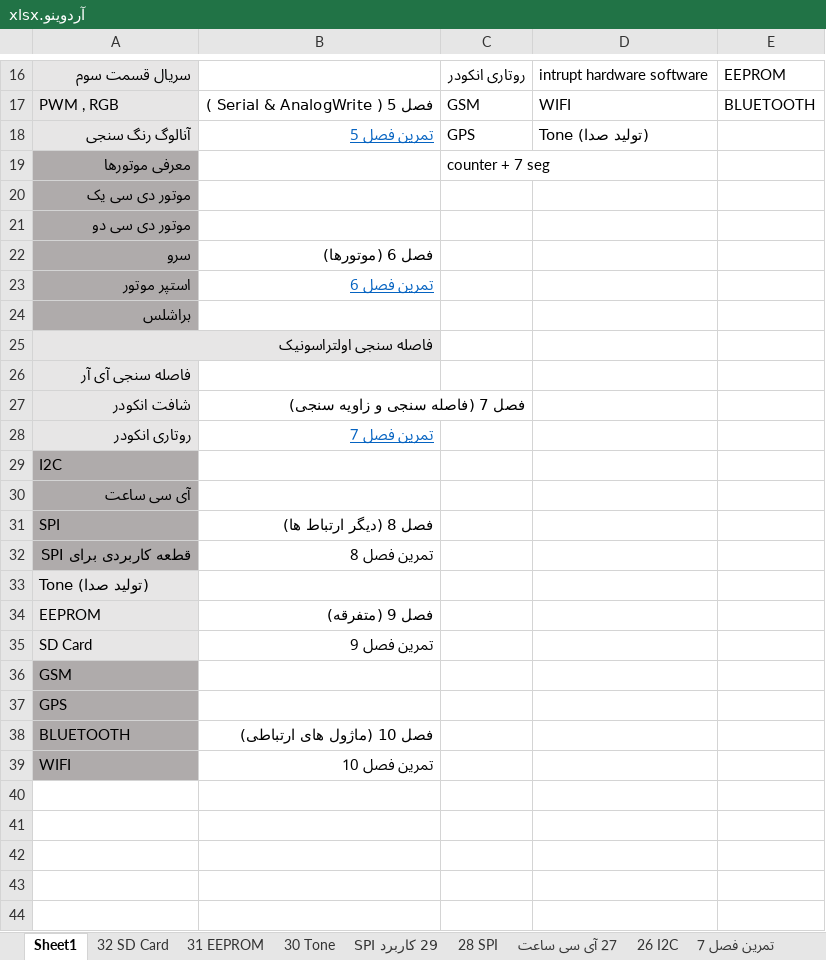
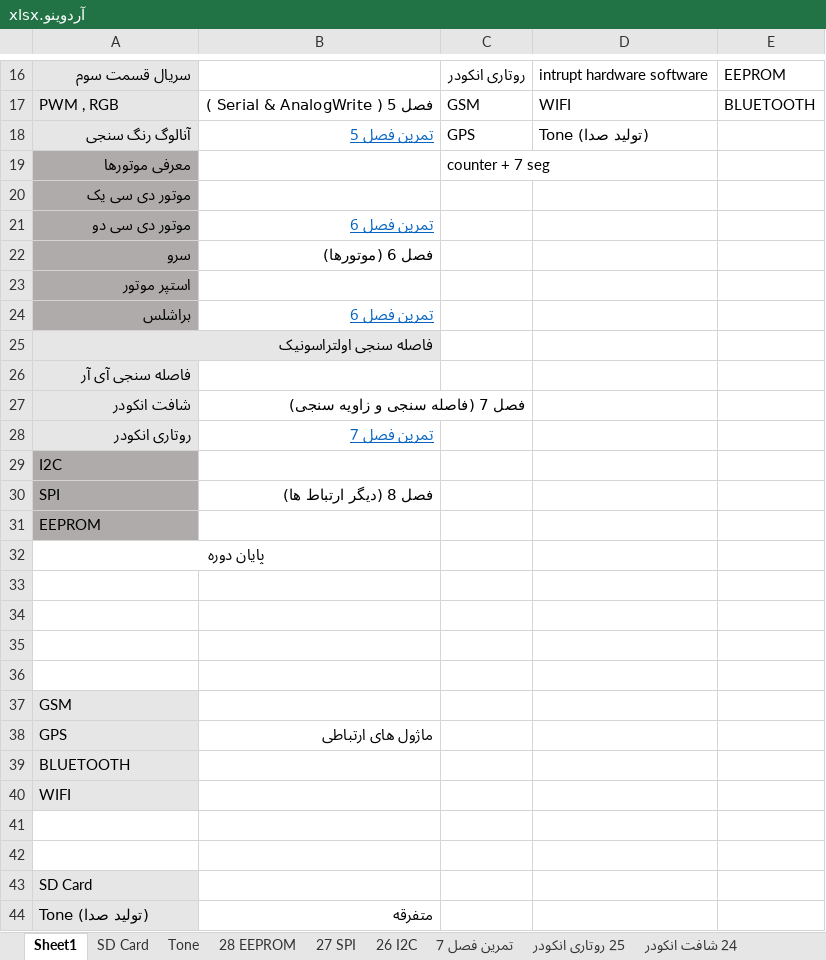
Before and after one commit to malekzahedi/arduinotadris, an Excel workbook: آردوینو.xlsx, sheet Sheet1, drawn as a sheet; only a part is shown, gaps mark what is left out; values as stored, in another font and other column widths than the file's, no borders; removed rows and columns are numbered as before the commit, all else as after; the diff names each change by its address in the sheet, - before the commit and + after, or states it on an @@ line.

Commit message:
payane dore

```diff
--- a/آردوینو.xlsx (sheet Sheet1)
+++ b/آردوینو.xlsx (sheet Sheet1)
-sheet tab: 32 SD Card
+sheet tab: SD Card
-sheet tab: 31 EEPROM
+sheet tab: 28 EEPROM
-sheet tab: 30 Tone
+sheet tab: Tone
-sheet tab: 28 SPI
+sheet tab: 27 SPI
-sheet tab: 29 کاربرد SPI
-sheet tab: 27 آی سی ساعت
@@ sheet tab order changed: Sheet1 | SD Card | Tone | 28 EEPROM | 27 SPI | 26 I2C | تمرین فصل 7 | 25 روتاری انکودر | 24 شافت انکودر @@
-B21: (empty)
+B21: تمرین فصل 6
-B23: تمرین فصل 6
+B23: (empty)
-B24: (empty)
+B24: تمرین فصل 6
-row 30: آی سی ساعت
-row 32: قطعه کاربردی برای SPI | تمرین فصل 8
-row 33: Tone (تولید صدا)
-A31 fill: #E7E6E6
+A31 fill: #AFABAB
-B31: فصل 9 (متفرقه)
+B31: (empty)
+row 32: پایان دوره
-row 33: SD Card | تمرین فصل 9
+row 33: (empty)
-A33 fill: #E7E6E6
+A33 fill: none
+row 34: (empty)
+row 35: (empty)
+row 36: (empty)
-A37:A40 fill: #AFABAB
+A37:A40 fill: #E7E6E6
-B38: (empty)
+B38: ماژول های ارتباطی
-B39: فصل 10 (ماژول های ارتباطی)
+B39: (empty)
-B40: تمرین فصل 10
+B40: (empty)
+row 41: (empty)
+row 42: (empty)
+row 43: SD Card
+row 44: Tone (تولید صدا) | متفرقه
```
Also changed, not shown: sheet 26 I2C, sheet 27 SPI, other sheet tabs.
